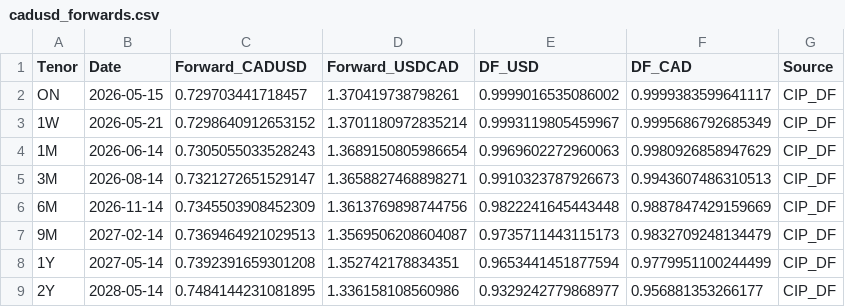
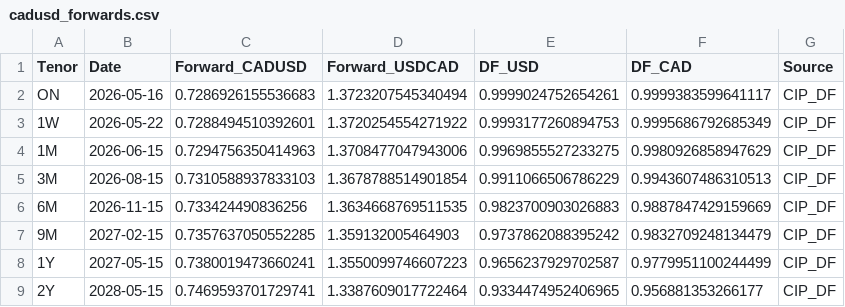
Before and after one commit to ViruAgrawal/sugar11-pipeline, a CSV file: cadusd_forwards.csv, drawn as a sheet; only a part is shown; the diff covers the shown part only.

```diff
--- a/cadusd_forwards.csv
+++ b/cadusd_forwards.csv
@@ -1,9 +1,9 @@
 Tenor,Date,Forward_CADUSD,Forward_USDCAD,DF_USD,DF_CAD,Source
-ON,2026-05-15,0.729703441718457,1.370419738798261,0.9999016535086002,0.9999383599641117,CIP_DF
-1W,2026-05-21,0.7298640912653152,1.3701180972835214,0.9993119805459967,0.9995686792685349,CIP_DF
-1M,2026-06-14,0.7305055033528243,1.3689150805986654,0.9969602272960063,0.9980926858947629,CIP_DF
-3M,2026-08-14,0.7321272651529147,1.3658827468898271,0.9910323787926673,0.9943607486310513,CIP_DF
-6M,2026-11-14,0.7345503908452309,1.3613769898744756,0.9822241645443448,0.9887847429159669,CIP_DF
-9M,2027-02-14,0.7369464921029513,1.3569506208604087,0.9735711443115173,0.9832709248134479,CIP_DF
-1Y,2027-05-14,0.7392391659301208,1.352742178834351,0.9653441451877594,0.9779951100244499,CIP_DF
-2Y,2028-05-14,0.7484144231081895,1.336158108560986,0.9329242779868977,0.956881353266177,CIP_DF
+ON,2026-05-16,0.7286926155536683,1.3723207545340494,0.9999024752654261,0.9999383599641117,CIP_DF
+1W,2026-05-22,0.7288494510392601,1.3720254554271922,0.9993177260894753,0.9995686792685349,CIP_DF
+1M,2026-06-15,0.7294756350414963,1.3708477047943006,0.9969855527233275,0.9980926858947629,CIP_DF
+3M,2026-08-15,0.7310588937833103,1.3678788514901854,0.9911066506786229,0.9943607486310513,CIP_DF
+6M,2026-11-15,0.733424490836256,1.3634668769511535,0.9823700903026883,0.9887847429159669,CIP_DF
+9M,2027-02-15,0.7357637050552285,1.359132005464903,0.9737862088395242,0.9832709248134479,CIP_DF
+1Y,2027-05-15,0.7380019473660241,1.3550099746607223,0.9656237929702587,0.9779951100244499,CIP_DF
+2Y,2028-05-15,0.7469593701729741,1.3387609017722464,0.9334474952406965,0.956881353266177,CIP_DF
```
Also changed, not shown: 12 edited cells elsewhere in this file, cadusd_spot.csv, sb_forward.csv, 2 other files.
